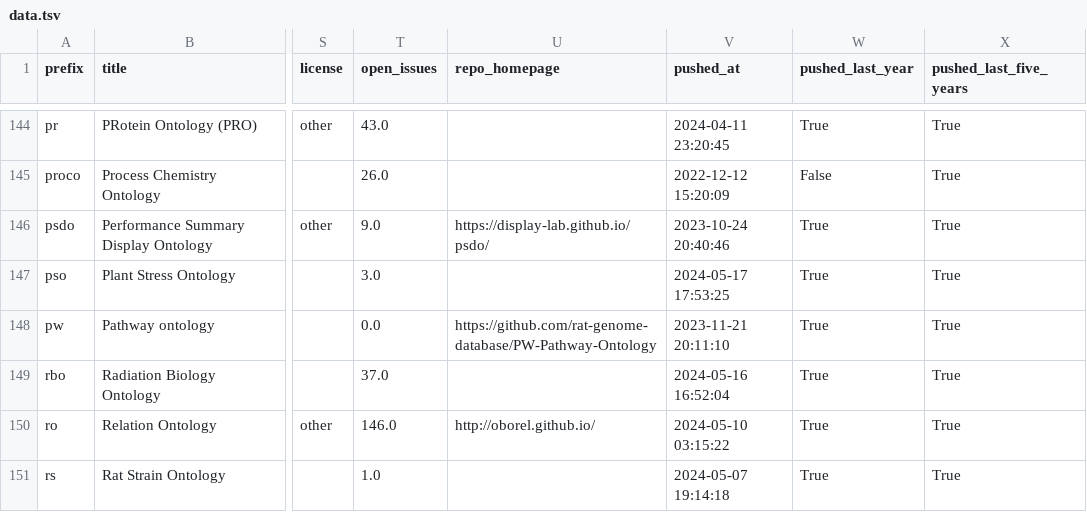
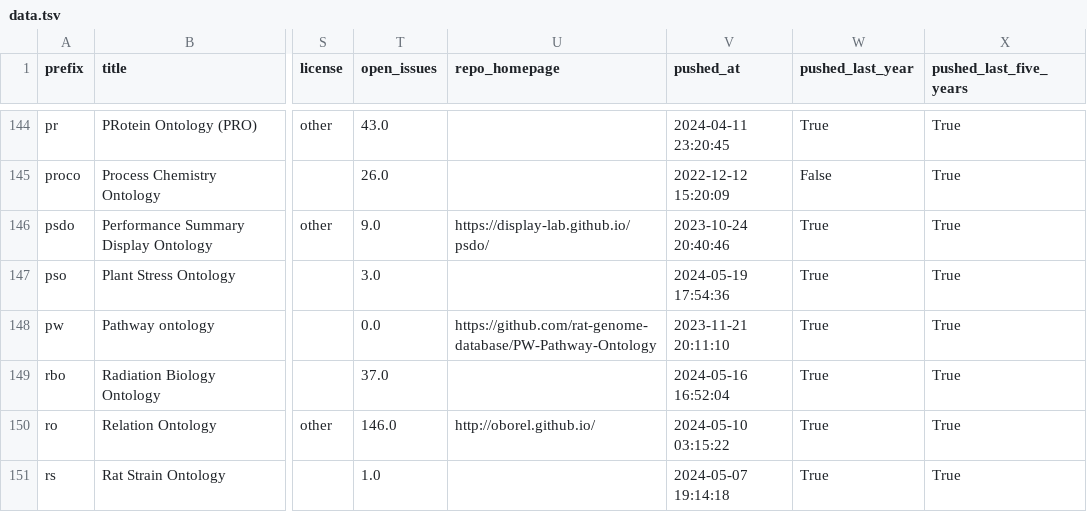
Before and after one commit to cthoyt/obo-community-health, a TSV file: data/data.tsv, drawn as a sheet; only a part is shown, gaps mark what is left out; the diff covers the shown part only; the diff names each change by its address in the sheet, - before the commit and + after, or states it on an @@ line.

```diff
--- a/data/data.tsv
+++ b/data/data.tsv
-V147 (pushed_at): 2024-05-17 17:53:25
+V147 (pushed_at): 2024-05-19 17:54:36
```
Also changed, not shown: 28 edited cells elsewhere in this file, 6 other files.
